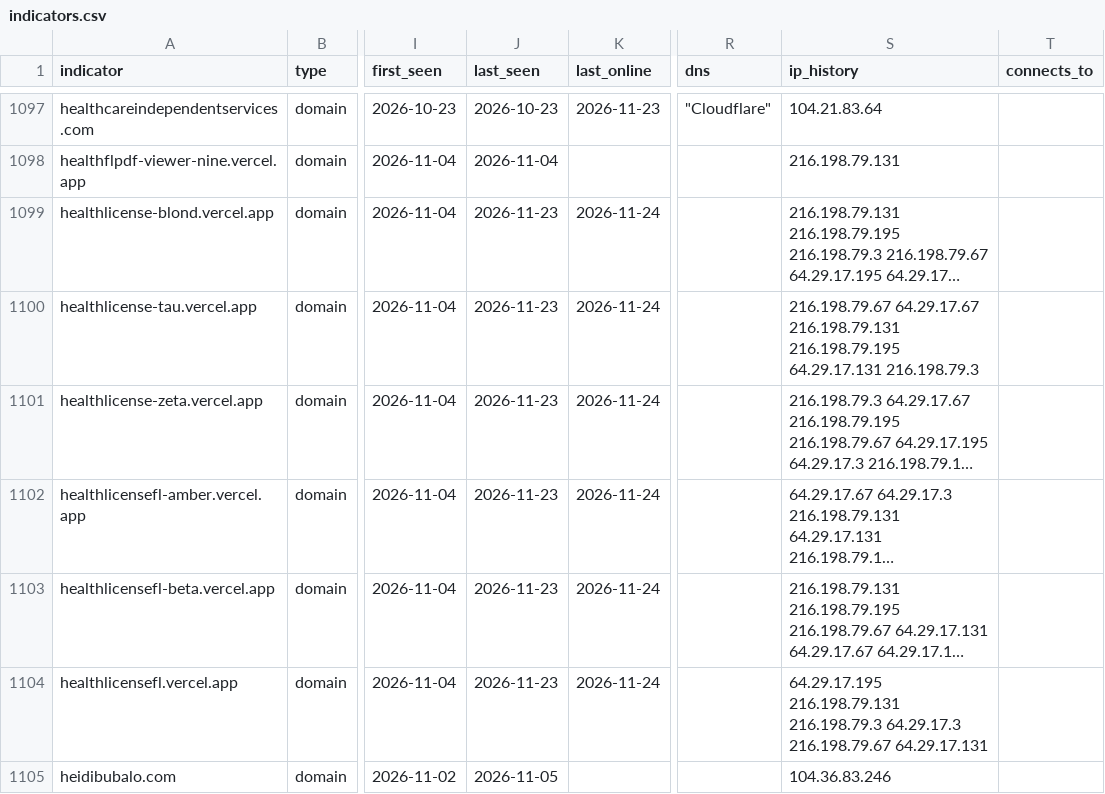
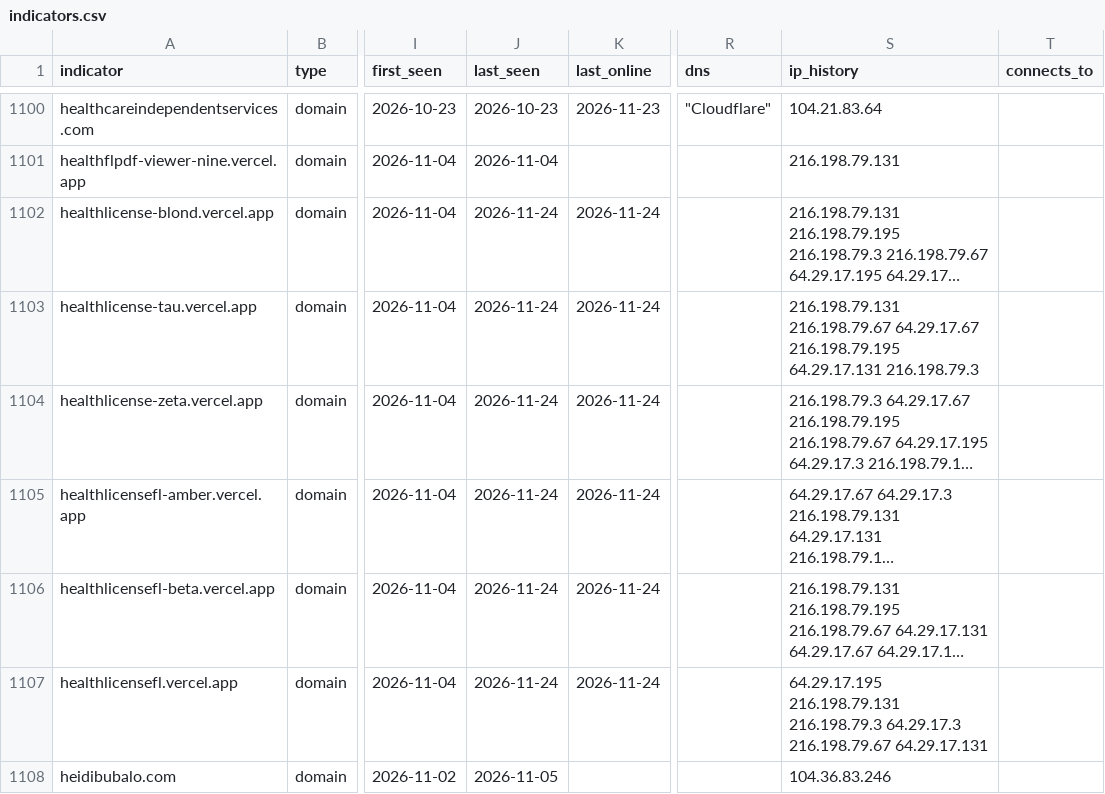
Before and after one commit to newtonpaul-hunting/Phish_Sight_IOCs, a CSV file: credential-phishing/indicators.csv, drawn as a sheet; only a part is shown, gaps mark what is left out; long unchanged cells end in …; addresses are those after the commit; the diff covers the shown part only; the diff names each change by its address in the sheet, - before the commit and + after, or states it on an @@ line.

Commit message:
Update IOCs (12,032 indicators, 265 payloads)

```diff
--- a/credential-phishing/indicators.csv
+++ b/credential-phishing/indicators.csv
-J1102:J1107 (last_seen): 2026-11-23
+J1102:J1107 (last_seen): 2026-11-24
-S1103 (ip_history): 216.198.79.67 64.29.17.67 216.198.79.131 216.198.79.195 64.29.17.131…
+S1103 (ip_history): 216.198.79.131 216.198.79.67 64.29.17.67 216.198.79.195 64.29.17.131…
```
Also changed, not shown: 3 added rows and 77 edited cells elsewhere in this file, device-code-phishing/indicators.csv, malware/indicators.csv, 23 other files.
